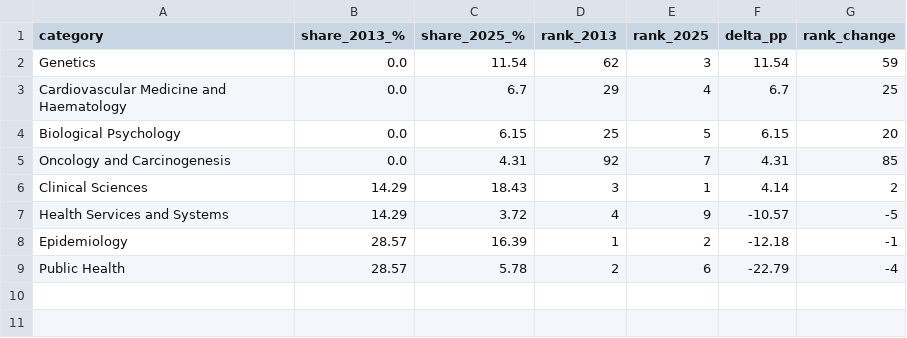
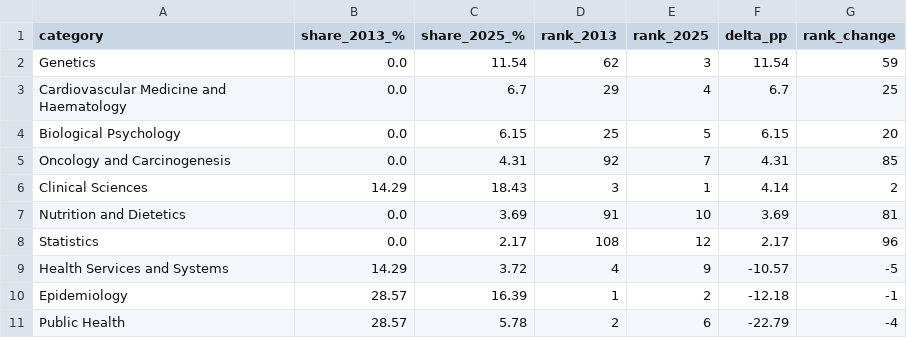
Before and after one commit to OxfordDemSci/20_years_of_ukb, a CSV file: output/tables/02_content/panel_for_l4_start_vs_end.csv, drawn as a sheet.

```diff
--- a/output/tables/02_content/panel_for_l4_start_vs_end.csv
+++ b/output/tables/02_content/panel_for_l4_start_vs_end.csv
@@ -6,2 +6,4 @@ Oncology and Carcinogenesis,0.0,4.31,92,7,4.31,85
 Clinical Sciences,14.29,18.43,3,1,4.14,2
+Nutrition and Dietetics,0.0,3.69,91,10,3.69,81
+Statistics,0.0,2.17,108,12,2.17,96
 Health Services and Systems,14.29,3.72,4,9,-10.57,-5
```
Also changed, not shown: output/tables/02_content/panel_manifest.csv, output/tables/02_content/panel_selection.csv, 33 other files.
